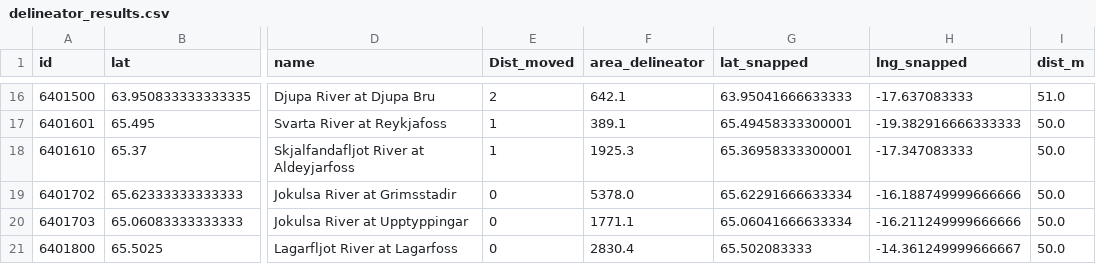
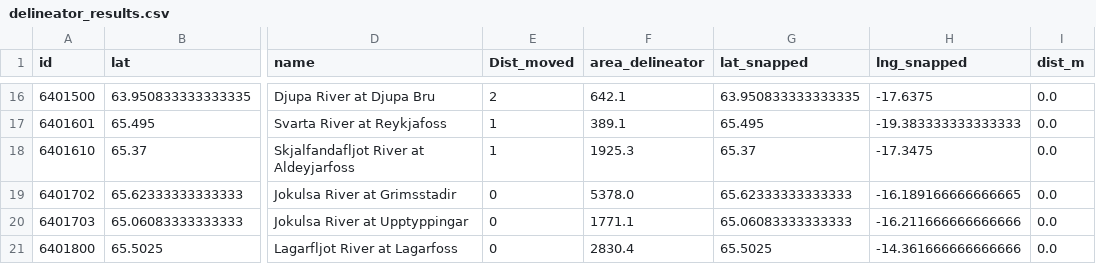
Before and after one commit to mheberger/delineator, a CSV file: benchmarking/Experiment 1 - validate watershed boundaries/expt1b/results/delineator_results.csv, drawn as a sheet; only a part is shown, gaps mark what is left out; the diff covers the shown part only; the diff names each change by its address in the sheet, - before the commit and + after, or states it on an @@ line.

```diff
--- a/benchmarking/Experiment 1 - validate watershed boundaries/expt1b/results/delineator_results.csv
+++ b/benchmarking/Experiment 1 - validate watershed boundaries/expt1b/results/delineator_results.csv
-G16 (lat_snapped): 63.95041666633333
+G16 (lat_snapped): 63.950833333333335
-H16 (lng_snapped): -17.637083333
+H16 (lng_snapped): -17.6375
-I16 (dist_m): 51.0
+I16 (dist_m): 0.0
-G17 (lat_snapped): 65.49458333300001
+G17 (lat_snapped): 65.495
-H17 (lng_snapped): -19.382916666333333
+H17 (lng_snapped): -19.383333333333333
-I17:I21 (dist_m): 50.0
+I17:I21 (dist_m): 0.0
-G18 (lat_snapped): 65.36958333300001
+G18 (lat_snapped): 65.37
-H18 (lng_snapped): -17.347083333
+H18 (lng_snapped): -17.3475
-G19 (lat_snapped): 65.62291666633334
+G19 (lat_snapped): 65.62333333333333
-H19 (lng_snapped): -16.188749999666666
+H19 (lng_snapped): -16.189166666666665
-G20 (lat_snapped): 65.06041666633334
+G20 (lat_snapped): 65.06083333333333
-H20 (lng_snapped): -16.211249999666666
+H20 (lng_snapped): -16.211666666666666
-G21 (lat_snapped): 65.502083333
+G21 (lat_snapped): 65.5025
-H21 (lng_snapped): -14.361249999666667
+H21 (lng_snapped): -14.361666666666666
```
Also changed, not shown: 44 edited cells elsewhere in this file, benchmarking/Experiment 1 - validate watershed boundaries/expt1a/results/delineator_results.csv, benchmarking/Experiment 1 - validate watershed boundaries/expt1a/results/mask_ious.csv, 26 other files.
